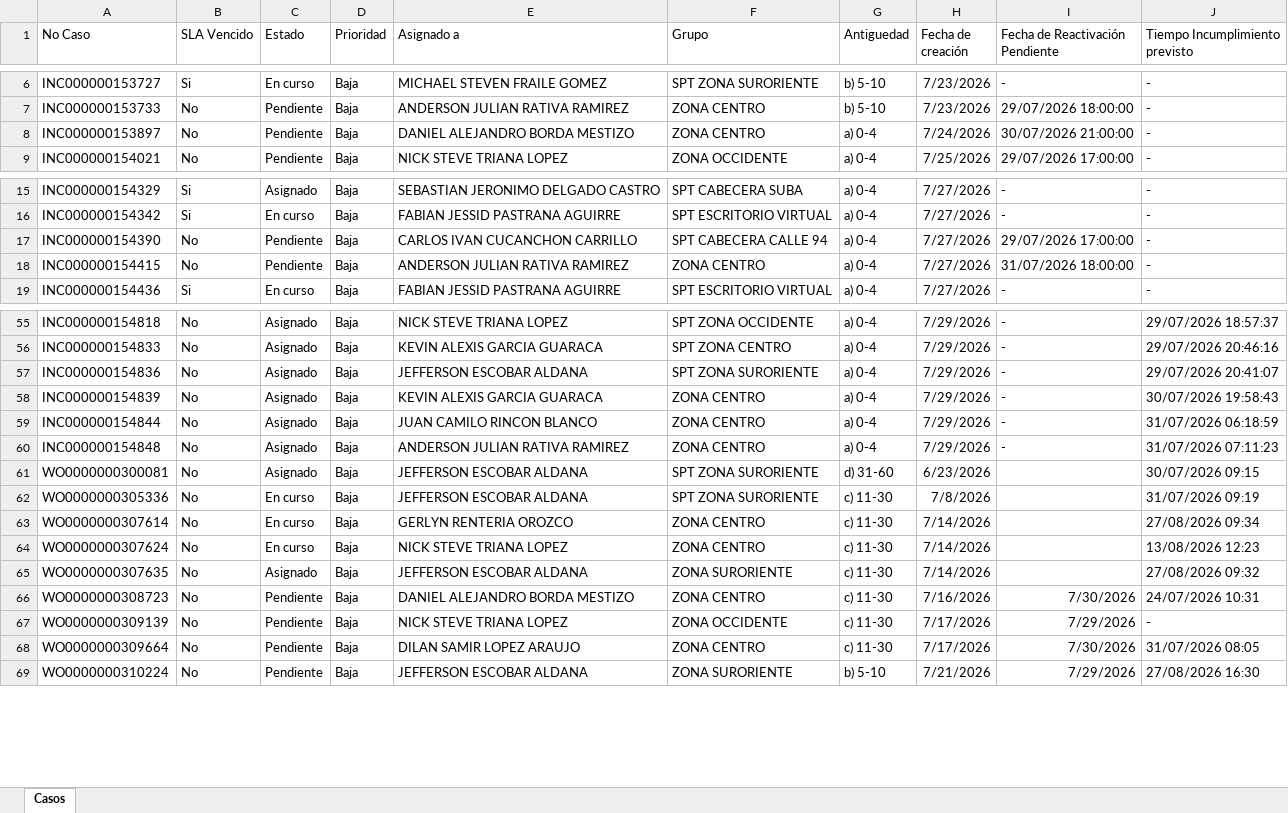
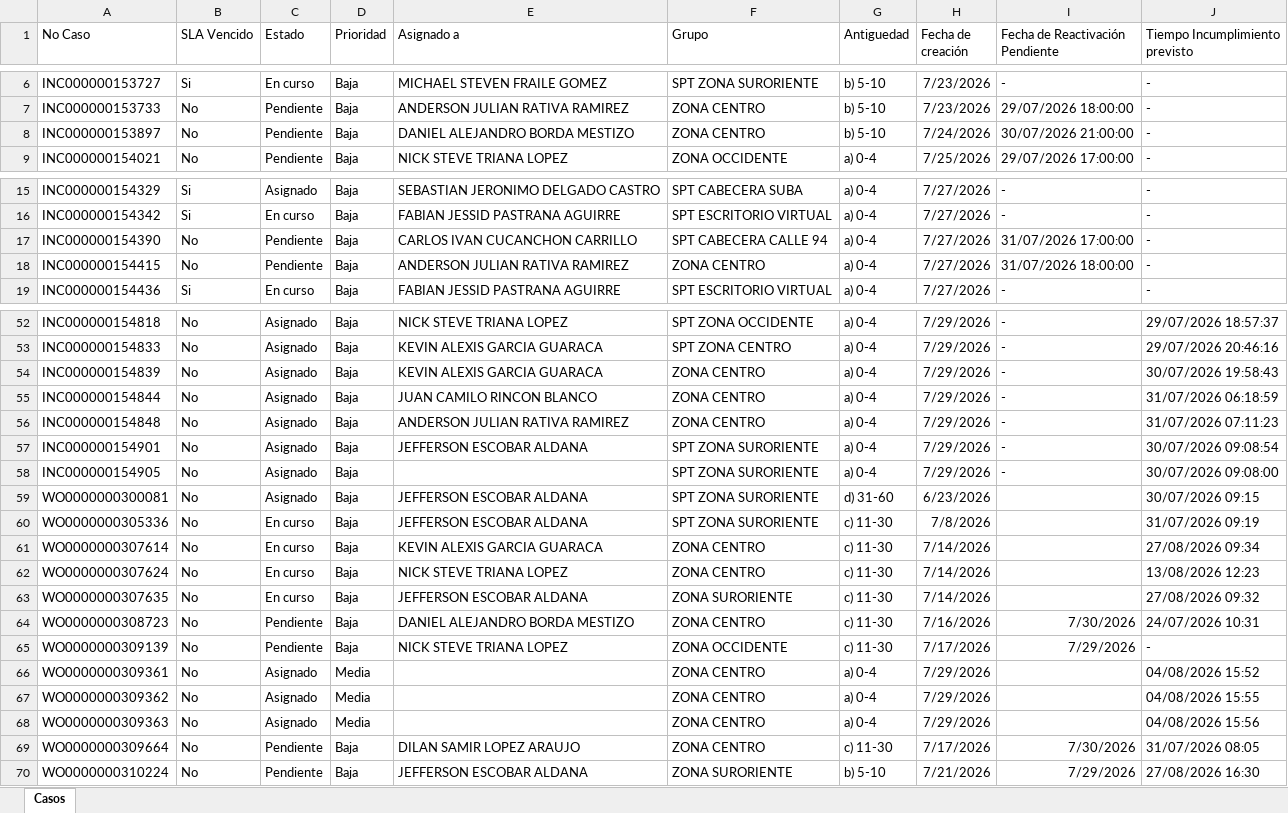
Before and after one commit to gersoncs/SPT, an Excel workbook: datos.xlsx, sheet Casos, drawn as a sheet; only a part is shown, gaps mark what is left out; values as stored, in another font and other column widths than the file's, no borders; removed rows and columns are numbered as before the commit, all else as after; the diff covers the shown part only; the diff names each change by its address in the sheet, - before the commit and + after, or states it on an @@ line.

```diff
--- a/datos.xlsx (sheet Casos)
+++ b/datos.xlsx (sheet Casos)
-G8 (Antiguedad): a) 0-4
+G8 (Antiguedad): b) 5-10
-I17 (Fecha de Reactivación Pendiente): 29/07/2026 17:00:00
+I17 (Fecha de Reactivación Pendiente): 31/07/2026 17:00:00
-row 57: INC000000154836 | No | Asignado | Baja | JEFFERSON ESCOBAR ALDANA | SPT ZONA SURORIENTE | a) 0-4 | 7/29/2026 | - | 29/07/2026 20:41:07
+row 57: INC000000154901 | No | Asignado | Baja | JEFFERSON ESCOBAR ALDANA | SPT ZONA SURORIENTE | a) 0-4 | 7/29/2026 | - | 30/07/2026 09:08:54
+row 58: INC000000154905 | No | Asignado | Baja |  | SPT ZONA SURORIENTE | a) 0-4 | 7/29/2026 | - | 30/07/2026 09:08:00
-E61 (Asignado a): GERLYN RENTERIA OROZCO
+E61 (Asignado a): KEVIN ALEXIS GARCIA GUARACA
-C63 (Estado): Asignado
+C63 (Estado): En curso
+row 66: WO0000000309361 | No | Asignado | Media |  | ZONA CENTRO | a) 0-4 | 7/29/2026 |  | 04/08/2026 15:52
+row 67: WO0000000309362 | No | Asignado | Media |  | ZONA CENTRO | a) 0-4 | 7/29/2026 |  | 04/08/2026 15:55
+row 68: WO0000000309363 | No | Asignado | Media |  | ZONA CENTRO | a) 0-4 | 7/29/2026 |  | 04/08/2026 15:56
```
Also changed, not shown: 2 added rows, 14 removed rows and 18 edited cells elsewhere in this sheet, notas.xlsx.
